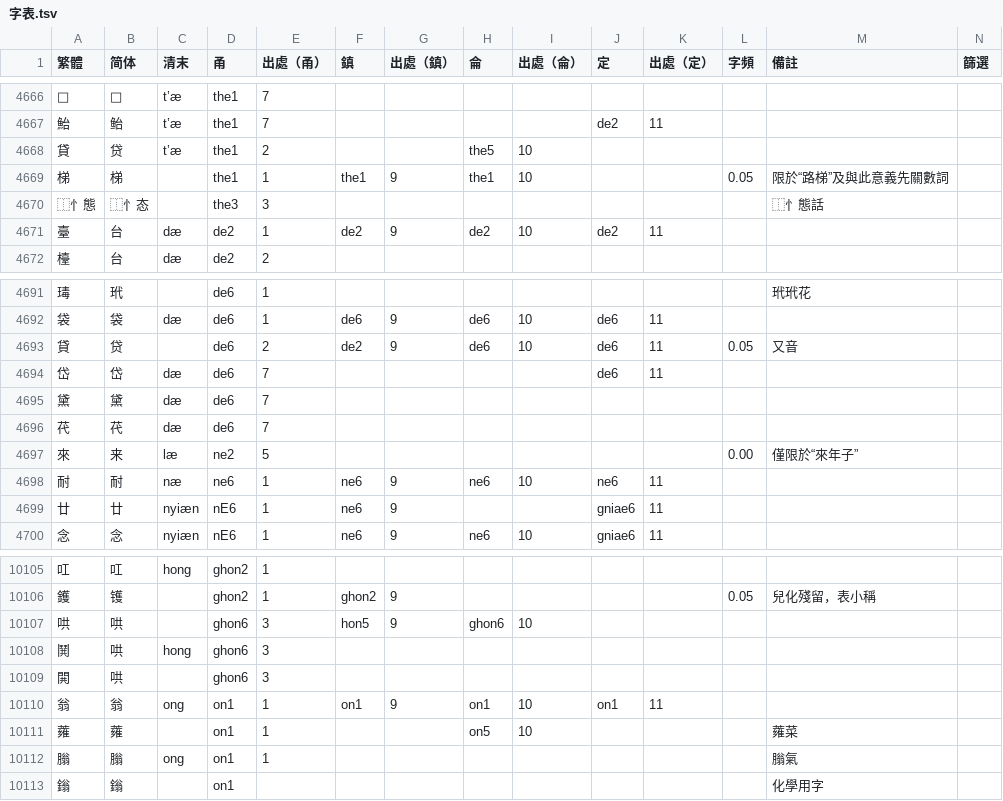
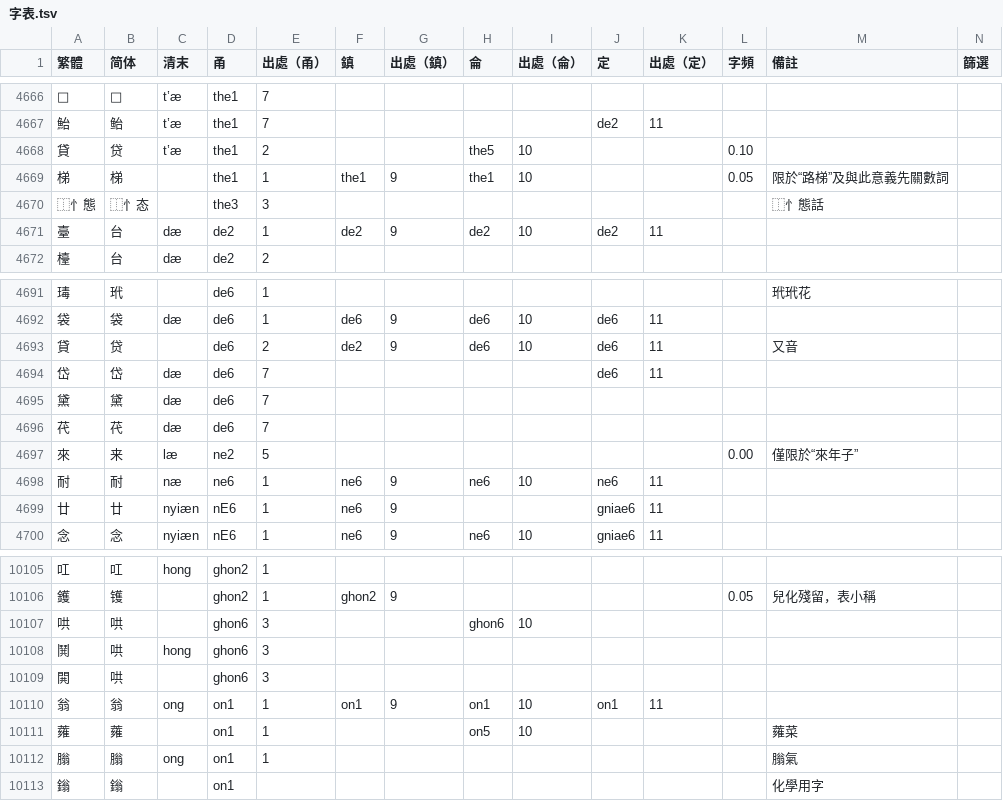
Before and after one commit to ionkaon/dictionary, a TSV file: 字表.tsv, drawn as a sheet; only a part is shown, gaps mark what is left out.

Commit message:
perf(字表): update frequency
* 貸/de6/-0.05
* 貸/the1/+0.10

```diff
--- a/字表.tsv
+++ b/字表.tsv
@@ -4667,3 +4667,3 @@
 鮐	鲐	tʽæ	the1	7					de2	11			
-貸	贷	tʽæ	the1	2			the5	10					
+貸	贷	tʽæ	the1	2			the5	10			0.10		
 梯	梯		the1	1	the1	9	the1	10			0.05	限於“路梯”及與此意義先關數詞	
@@ -4692,3 +4692,3 @@
 袋	袋	dæ	de6	1	de6	9	de6	10	de6	11			
-貸	贷		de6	2	de2	9	de6	10	de6	11	0.05	又音	
+貸	贷		de6	2	de2	9	de6	10	de6	11		又音	
 岱	岱	dæ	de6	7					de6	11			
@@ -10106,3 +10106,3 @@
 鑊	镬		ghon2	1	ghon2	9					0.05	兒化殘留，表小稱	
-哄	哄		ghon6	3	hon5	9	ghon6	10					
+哄	哄		ghon6	3			ghon6	10					
 鬨	哄	hong	ghon6	3									
```
